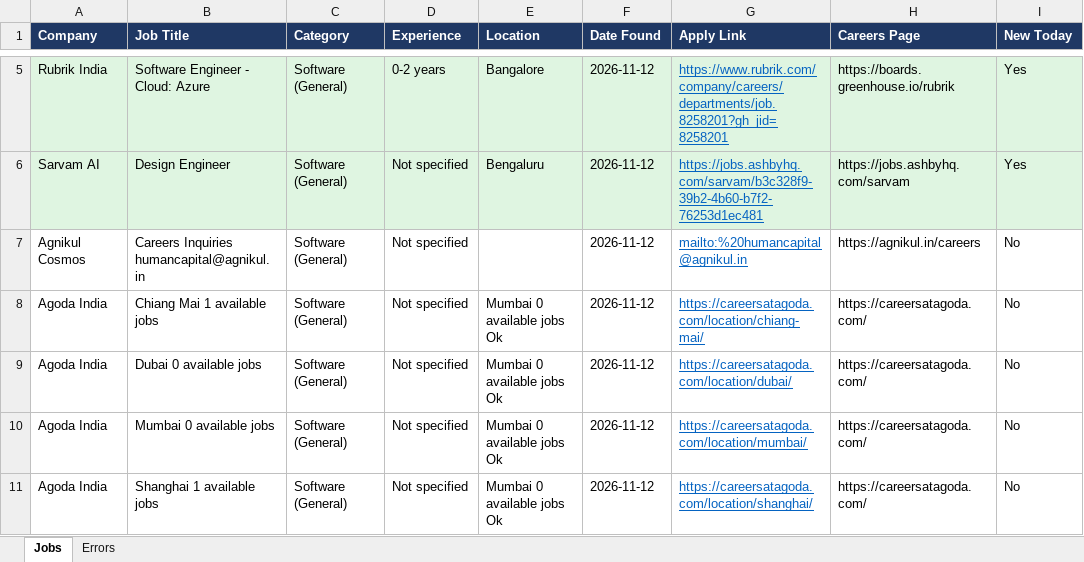
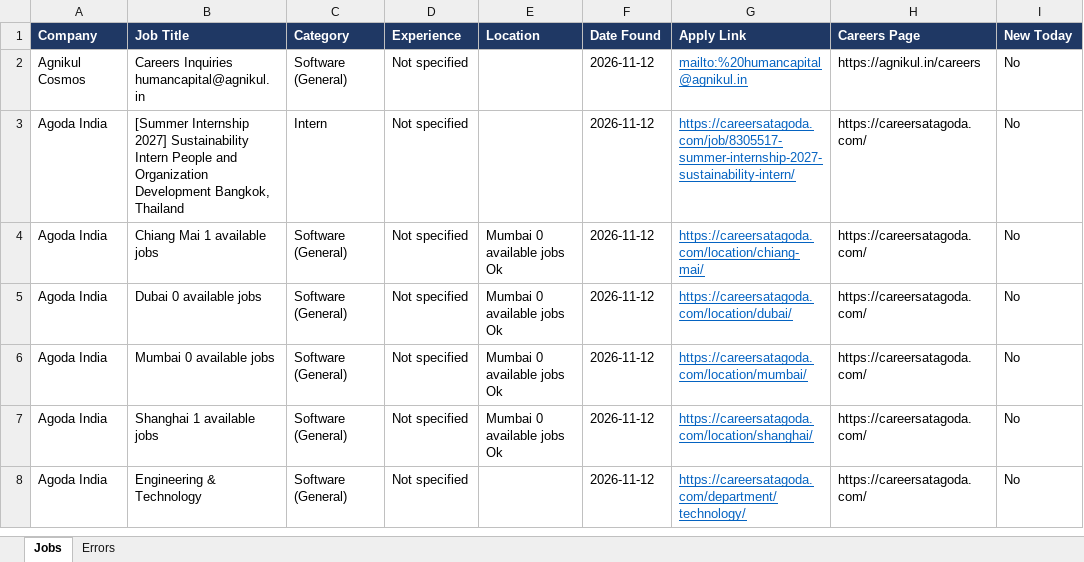
Before and after one commit to Lakshhiitaaa/JobTracker, an Excel workbook: reports/jobs_2026-11-12.xlsx, sheet Jobs, drawn as a sheet; only a part is shown, gaps mark what is left out; the shorter side is filled out with more unchanged rows; values as stored, in another font and other column widths than the file's, no borders; removed rows and columns are numbered as before the commit, all else as after; the diff covers the shown part only; the diff names each change by its address in the sheet, - before the commit and + after, or states it on an @@ line.

```diff
--- a/reports/jobs_2026-11-12.xlsx (sheet Jobs)
+++ b/reports/jobs_2026-11-12.xlsx (sheet Jobs)
-row 5: Rubrik India | Software Engineer - Cloud: Azure | Software (General) | 0-2 years | Bangalore | 2026-11-12 | https://www.rubrik.com/company/careers/departments/job.8258201?gh_jid=8258201 | https://boards.greenhouse.io/rubrik | Yes
-row 6: Sarvam AI | Design Engineer | Software (General) | Not specified | Bengaluru | 2026-11-12 | https://jobs.ashbyhq.com/sarvam/b3c328f9-39b2-4b60-b7f2-76253d1ec481 | https://jobs.ashbyhq.com/sarvam | Yes
+row 3: Agoda India | [Summer Internship 2027] Sustainability Intern People and Organization Development Bangkok, Thailand | Intern | Not specified |  | 2026-11-12 | https://careersatagoda.com/job/8305517-summer-internship-2027-sustainability-intern/ | https://careersatagoda.com/ | No
```
Also changed, not shown: 2 added rows, 3 removed rows, 1 moved row and 4 edited cells elsewhere in this sheet, sheet Errors, 1 other file.
